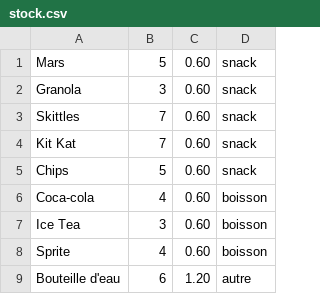
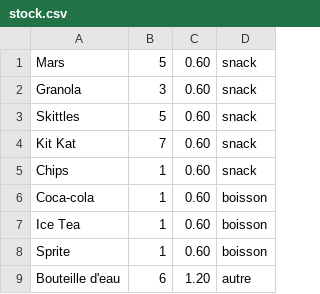
Before and after one commit to Aelysya/SnackStock, a CSV file: src/main/resources/main/snackstock/stock.csv, drawn as a sheet.

```diff
--- a/src/main/resources/main/snackstock/stock.csv
+++ b/src/main/resources/main/snackstock/stock.csv
@@ -2,8 +2,8 @@ Mars,5,0.60,snack
 Granola,3,0.60,snack
-Skittles,7,0.60,snack
+Skittles,5,0.60,snack
 Kit Kat,7,0.60,snack
-Chips,5,0.60,snack
-Coca-cola,4,0.60,boisson
-Ice Tea,3,0.60,boisson
-Sprite,4,0.60,boisson
+Chips,1,0.60,snack
+Coca-cola,1,0.60,boisson
+Ice Tea,1,0.60,boisson
+Sprite,1,0.60,boisson
 Bouteille d'eau,6,1.20,autre
```
Also changed, not shown: 2 other files.
